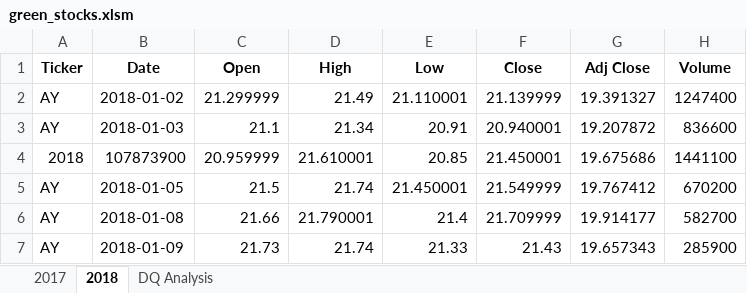
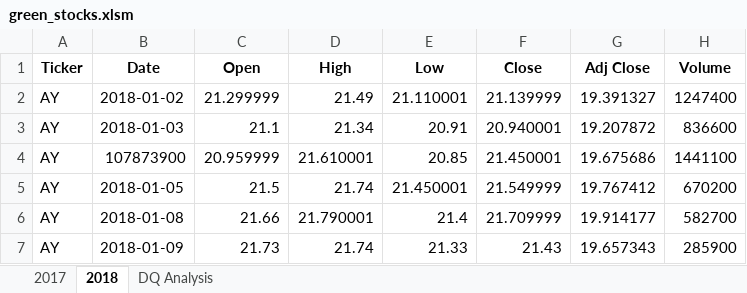
Before and after one commit to SavannahPosner/Stock-Analysis, an Excel workbook: green_stocks.xlsm, sheet 2018, drawn as a sheet; only a part is shown; values as stored, in another font and other column widths than the file's, no borders; the diff names each change by its address in the sheet, - before the commit and + after, or states it on an @@ line.

Commit message:
Add files via upload
Added conditionals through If/Then statements with the purpose of finding the return of the DQ stocks

```diff
--- a/green_stocks.xlsm (sheet 2018)
+++ b/green_stocks.xlsm (sheet 2018)
-A4 (Ticker): 2018
+A4 (Ticker): AY
```
Also changed, not shown: sheet DQ Analysis.
